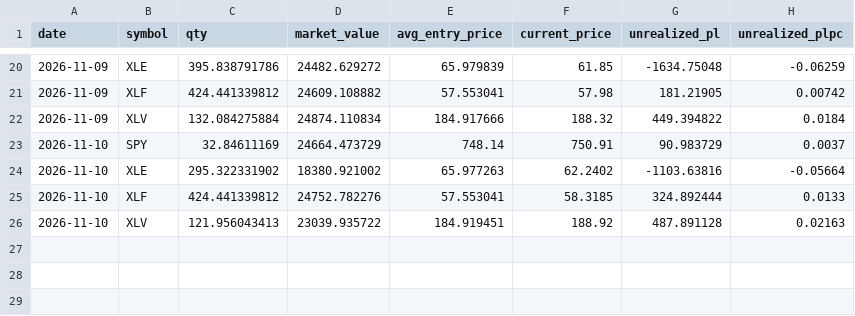
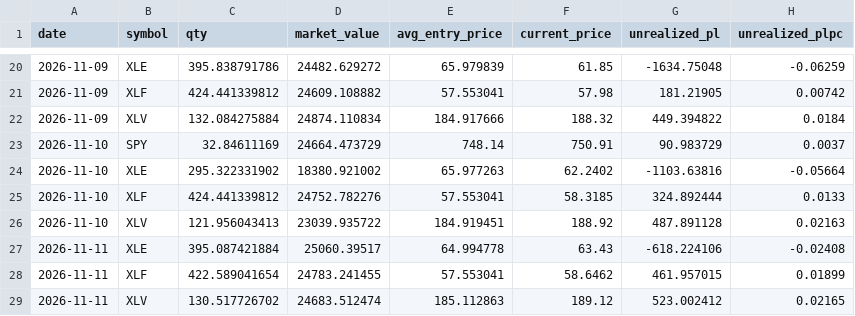
Before and after one commit to zkp6c4vr89-coder/Moola, a CSV file: logs/positions.csv, drawn as a sheet; only a part is shown, gaps mark what is left out; the diff names each change by its address in the sheet, - before the commit and + after, or states it on an @@ line.

```diff
--- a/logs/positions.csv
+++ b/logs/positions.csv
+row 27: 2026-11-11 | XLE | 395.087421884 | 25060.39517 | 64.994778 | 63.43 | -618.224106 | -0.02408
+row 28: 2026-11-11 | XLF | 422.589041654 | 24783.241455 | 57.553041 | 58.6462 | 461.957015 | 0.01899
+row 29: 2026-11-11 | XLV | 130.517726702 | 24683.512474 | 185.112863 | 189.12 | 523.002412 | 0.02165
```
Also changed, not shown: logs/equity.csv, logs/fills.csv, 4 other files.
